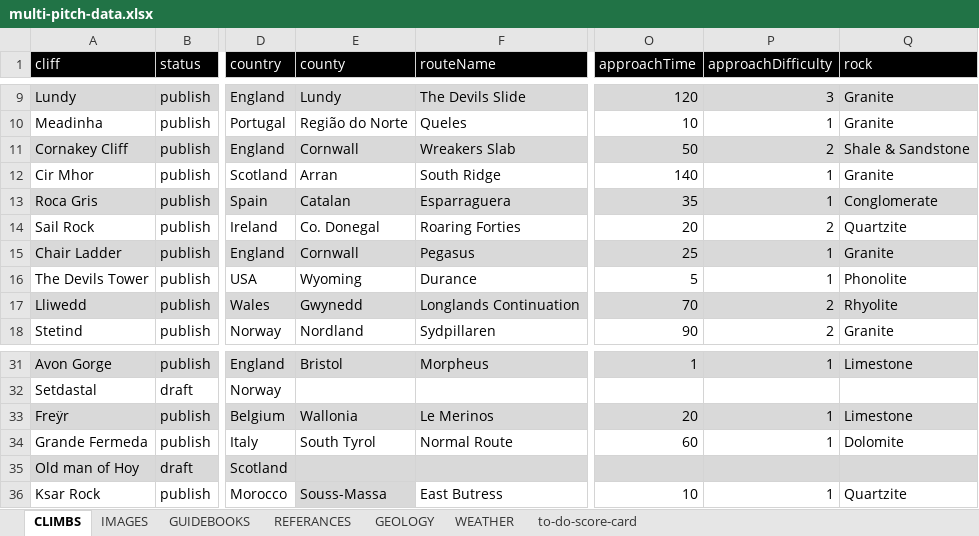
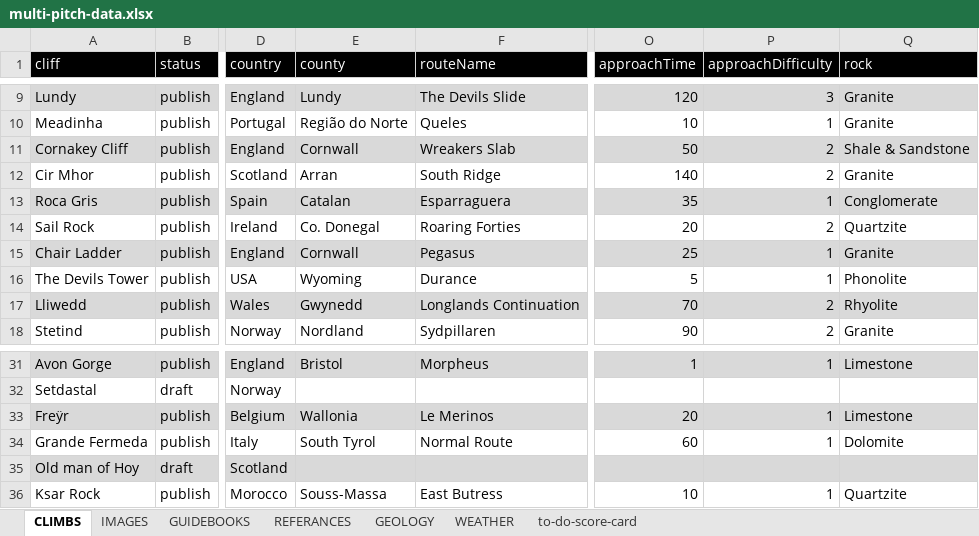
Before and after one commit to dankni/multi-pitch, an Excel workbook: working-files/multi-pitch-data.xlsx, sheet CLIMBS, drawn as a sheet; only a part is shown, gaps mark what is left out; values as stored, in another font and other column widths than the file's, no borders; the diff names each change by its address in the sheet, - before the commit and + after, or states it on an @@ line.

```diff
--- a/working-files/multi-pitch-data.xlsx (sheet CLIMBS)
+++ b/working-files/multi-pitch-data.xlsx (sheet CLIMBS)
-P12 (approachDifficulty): 1
+P12 (approachDifficulty): 2
-E36 fill: #D9D9D9
+E36 fill: none
```
Also changed, not shown: 8 other files.
